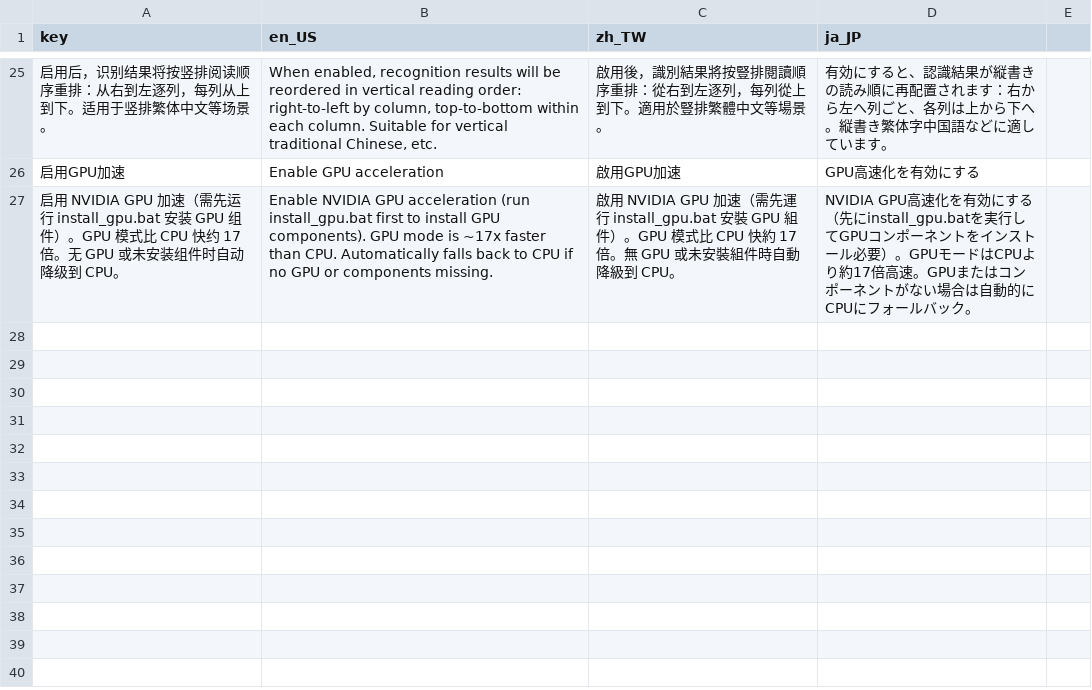
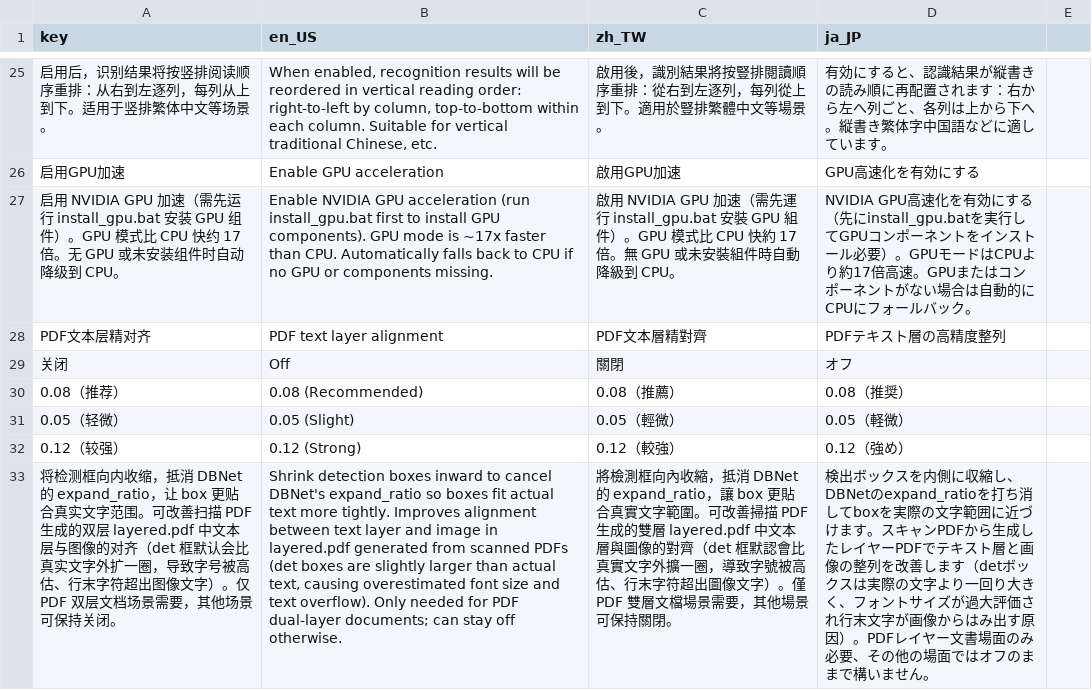
Before and after one commit to 4965898/PaddleOCR-json_PP-OCRv5_umi_plugin, a CSV file: umi_plugin_v6/i18n.csv, drawn as a sheet; only a part is shown, gaps mark what is left out; the diff names each change by its address in the sheet, - before the commit and + after, or states it on an @@ line.

Commit message:
feat: 新增PDF文本层精对齐选项，改善layered.pdf文本与图像对齐
- A1: det框向重心内缩(shrink_poly_ratio)，抵消DBNet expand_ratio，让box更贴合真实文字

- A2: 优先rec_polys并校验与dt_polys坐标系一致，不一致则回退dt_polys，防止局部裁剪框污染坐标

- 新增UI配置项「PDF文本层精对齐」(关闭/0.05/0.08推荐/0.12)，默认关闭向后兼容

- 扫描PDF生成双层layered.pdf时开启0.08可改善文本层与图像的对齐

```diff
--- a/umi_plugin_v6/i18n.csv
+++ b/umi_plugin_v6/i18n.csv
+row 28: PDF文本层精对齐 | PDF text layer alignment | PDF文本層精對齊 | PDFテキスト層の高精度整列
+row 29: 关闭 | Off | 關閉 | オフ
+row 30: 0.08（推荐） | 0.08 (Recommended) | 0.08（推薦） | 0.08（推奨）
+row 31: 0.05（轻微） | 0.05 (Slight) | 0.05（輕微） | 0.05（軽微）
+row 32: 0.12（较强） | 0.12 (Strong) | 0.12（較強） | 0.12（強め）
+row 33: 将检测框向内收缩，抵消 DBNet 的 expand_ratio，让 box 更贴合真实文字范围。可改善扫描 PDF 生成的双层 layered.pdf 中文本层与图像的对齐（det 框默认会比真实文字外扩一圈，导致字号被高估、行末字符超出图像文字）。仅 PDF 双层文档场景需要，其他场景可保持关闭。 | Shrink detection boxes inward to cancel DBNet's expand_ratio so boxes fit actual text more tightly. Improves alignment between text layer and image in layered.pdf generated from scanned PDFs (det boxes are slightly larger than actual text, causing overestimated font size and text overflow). Only needed for PDF dual-layer documents; can stay off otherwise. | 將檢測框向內收縮，抵消 DBNet 的 expand_ratio，讓 box 更貼合真實文字範圍。可改善掃描 PDF 生成的雙層 layered.pdf 中文本層與圖像的對齊（det 框默認會比真實文字外擴一圈，導致字號被高估、行末字符超出圖像文字）。僅 PDF 雙層文檔場景需要，其他場景可保持關閉。 | 検出ボックスを内側に収縮し、DBNetのexpand_ratioを打ち消してboxを実際の文字範囲に近づけます。スキャンPDFから生成したレイヤーPDFでテキスト層と画像の整列を改善します（detボックスは実際の文字より一回り大きく、フォントサイズが過大評価され行末文字が画像からはみ出す原因）。PDFレイヤー文書場面のみ必要、その他の場面ではオフのままで構いません。
```
Also changed, not shown: 3 other files.
